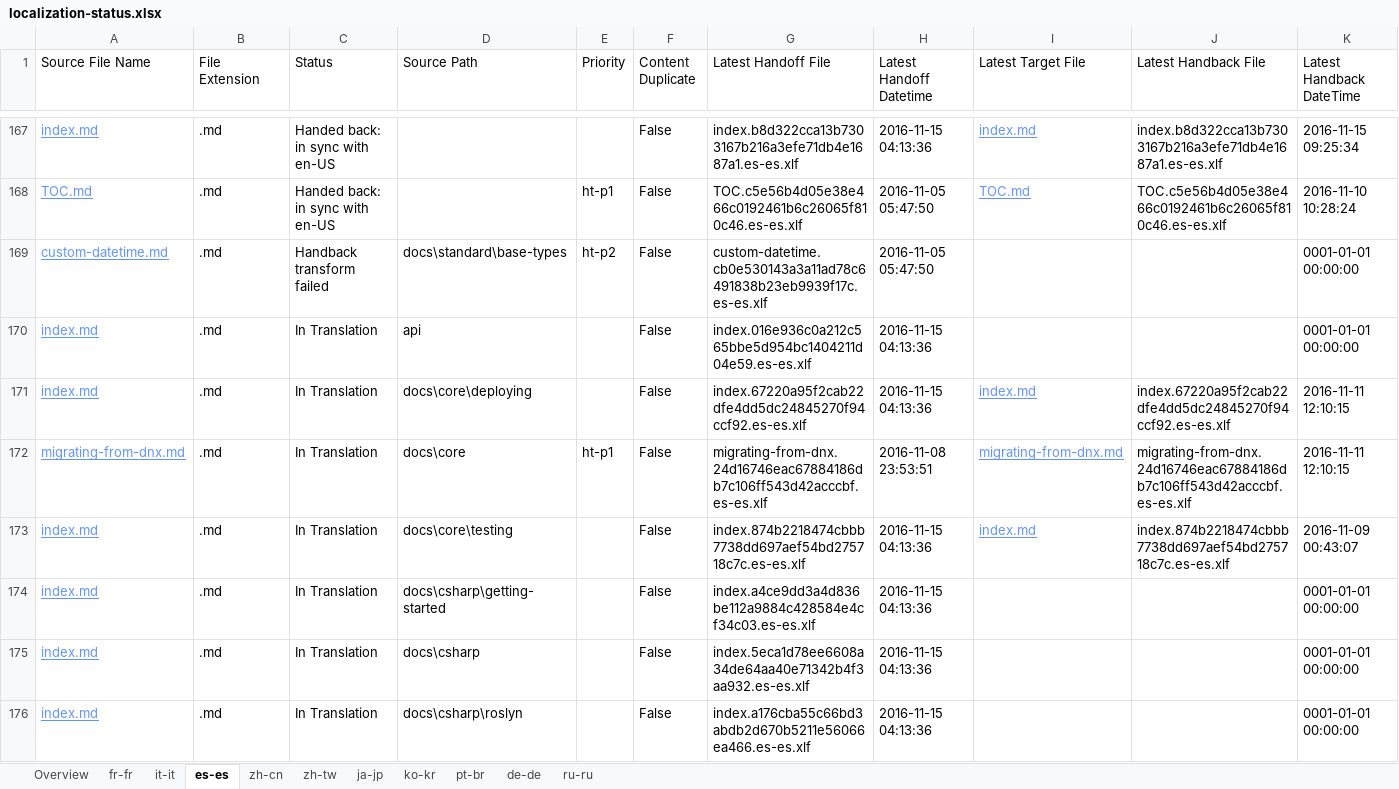
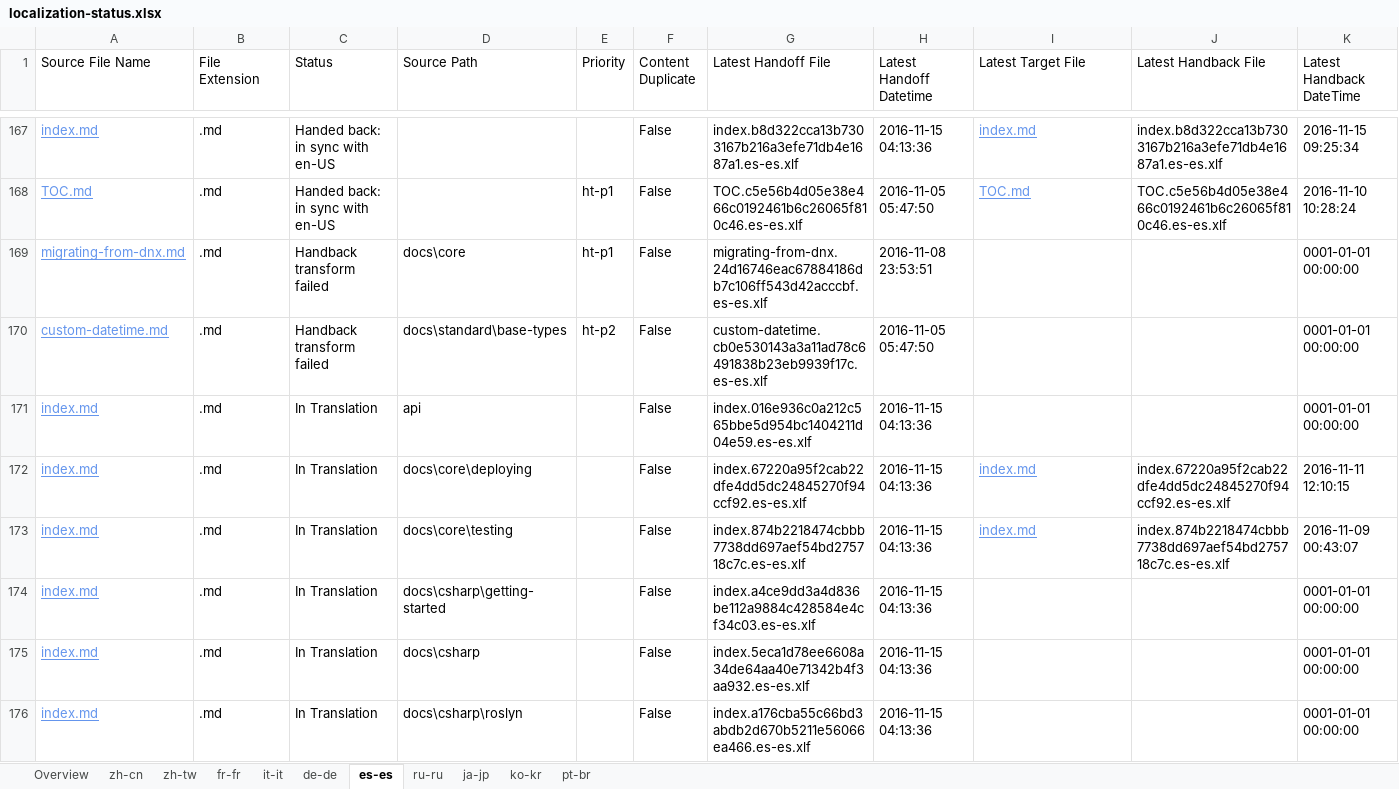
Before and after one commit to openpublishoperation/docs.handback, an Excel workbook: ol-handback/dotnet/docs/master/localization-status.xlsx, sheet es-es, drawn as a sheet; only a part is shown, gaps mark what is left out; values as stored, in another font and other column widths than the file's, no borders; table styles not drawn; removed rows and columns are numbered as before the commit, all else as after; rows hold the shown columns only; the diff names each change by its address in the sheet, - before the commit and + after, or states it on an @@ line.

```diff
--- a/ol-handback/dotnet/docs/master/localization-status.xlsx (sheet es-es)
+++ b/ol-handback/dotnet/docs/master/localization-status.xlsx (sheet es-es)
@@ sheet tab order changed: Overview | zh-cn | zh-tw | fr-fr | it-it | de-de | es-es | ru-ru | ja-jp | ko-kr | pt-br @@
+row 169: migrating-from-dnx.md | .md | Handback transform failed | docs\core | ht-p1 | False | migrating-from-dnx.24d16746eac67884186db7c106ff543d42acccbf.es-es.xlf | 2016-11-08 23:53:51 |  |  | 0001-01-01 00:00:00
-row 172: migrating-from-dnx.md | .md | In Translation | docs\core | ht-p1 | False | migrating-from-dnx.24d16746eac67884186db7c106ff543d42acccbf.es-es.xlf | 2016-11-08 23:53:51 | migrating-from-dnx.md | migrating-from-dnx.24d16746eac67884186db7c106ff543d42acccbf.es-es.xlf | 2016-11-11 12:10:15
```
Also changed, not shown: sheet zh-cn, sheet zh-tw, sheet Overview, ol-handback/dotnet/docs/master/handback-status.xlsx.
